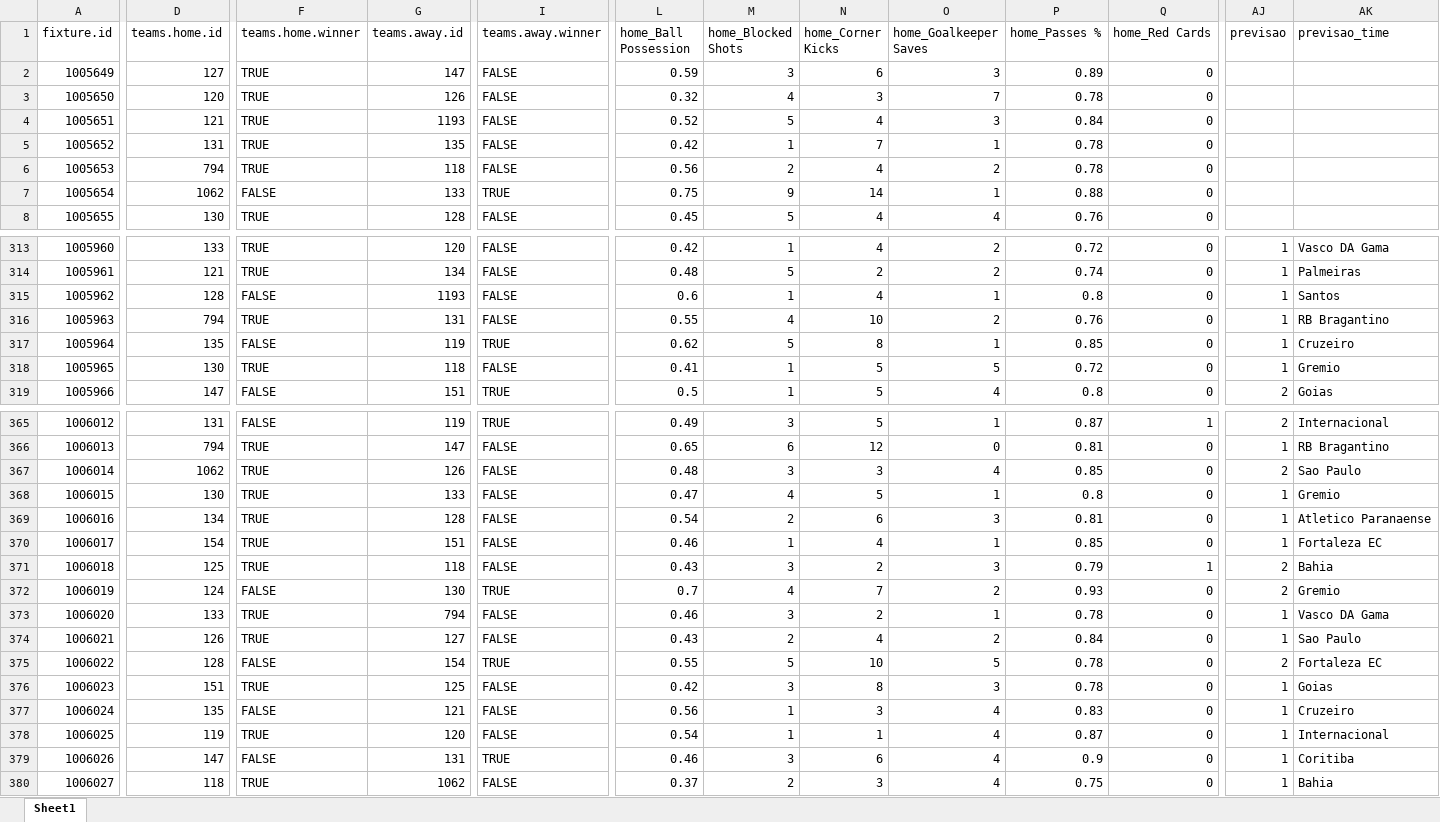
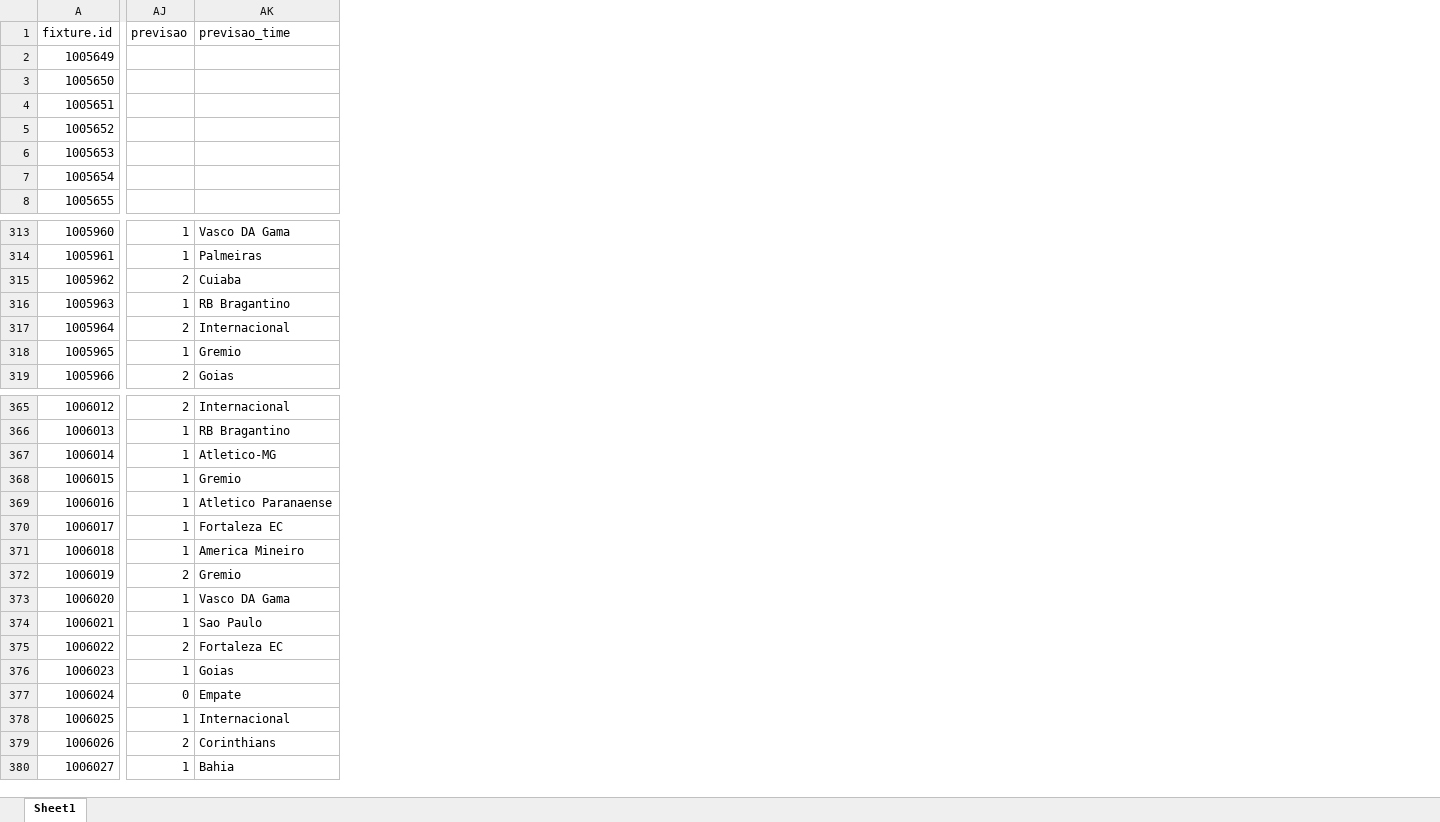
Before and after one commit to raphaelrocha22/Projeto_Sports_Infnet, an Excel workbook: data/trusted/base_predita.xlsx, sheet Sheet1, drawn as a sheet; only a part is shown, gaps mark what is left out; values as stored, in another font and other column widths than the file's, no cell formats; removed rows and columns are numbered as before the commit, all else as after; the diff covers the shown part only; the diff names each change by its address in the sheet, - before the commit and + after, or states it on an @@ line.

```diff
--- a/data/trusted/base_predita.xlsx (sheet Sheet1)
+++ b/data/trusted/base_predita.xlsx (sheet Sheet1)
@@ column D (teams.home.id) hidden, rows 2-8: 127 | 120 | 121 | 131 | 794 | 1062 | 130; rows 313-319: 133 | 121 | 128 | 794 | 135 | 130 | 147; rows 365-380: 131 | 794 | 1062 | 130 | 134 | 154 | 125 | 124 | 133 | 126 | 128 | 151 | 135 | 119 | 147 | 118 @@
@@ column F (teams.home.winner) hidden, rows 2-8: TRUE | TRUE | TRUE | TRUE | TRUE | FALSE | TRUE; rows 313-319: TRUE | TRUE | FALSE | TRUE | FALSE | TRUE | FALSE; rows 365-380: FALSE | TRUE | TRUE | TRUE | TRUE | TRUE | TRUE | FALSE | TRUE | TRUE | FALSE | TRUE | FALSE | TRUE | FALSE | TRUE @@
@@ column G (teams.away.id) hidden, rows 2-8: 147 | 126 | 1193 | 135 | 118 | 133 | 128; rows 313-319: 120 | 134 | 1193 | 131 | 119 | 118 | 151; rows 365-380: 119 | 147 | 126 | 133 | 128 | 151 | 118 | 130 | 794 | 127 | 154 | 125 | 121 | 120 | 131 | 1062 @@
@@ column I (teams.away.winner) hidden, rows 2-8: FALSE | FALSE | FALSE | FALSE | FALSE | TRUE | FALSE; rows 313-319: FALSE | FALSE | FALSE | FALSE | TRUE | FALSE | TRUE; rows 365-380: TRUE | FALSE | FALSE | FALSE | FALSE | FALSE | FALSE | TRUE | FALSE | FALSE | TRUE | FALSE | FALSE | FALSE | TRUE | FALSE @@
@@ column L (home_Ball Possession) hidden, rows 2-8: 0.59 | 0.32 | 0.52 | 0.42 | 0.56 | 0.75 | 0.45; rows 313-319: 0.42 | 0.48 | 0.6 | 0.55 | 0.62 | 0.41 | 0.5; rows 365-380: 0.49 | 0.65 | 0.48 | 0.47 | 0.54 | 0.46 | 0.43 | 0.7 | 0.46 | 0.43 | 0.55 | 0.42 | 0.56 | 0.54 | 0.46 | 0.37 @@
@@ column M (home_Blocked Shots) hidden, rows 2-8: 3 | 4 | 5 | 1 | 2 | 9 | 5; rows 313-319: 1 | 5 | 1 | 4 | 5 | 1 | 1; rows 365-380: 3 | 6 | 3 | 4 | 2 | 1 | 3 | 4 | 3 | 2 | 5 | 3 | 1 | 1 | 3 | 2 @@
@@ column N (home_Corner Kicks) hidden, rows 2-8: 6 | 3 | 4 | 7 | 4 | 14 | 4; rows 313-319: 4 | 2 | 4 | 10 | 8 | 5 | 5; rows 365-380: 5 | 12 | 3 | 5 | 6 | 4 | 2 | 7 | 2 | 4 | 10 | 8 | 3 | 1 | 6 | 3 @@
@@ column O (home_Goalkeeper Saves) hidden, rows 2-8: 3 | 7 | 3 | 1 | 2 | 1 | 4; rows 313-319: 2 | 2 | 1 | 2 | 1 | 5 | 4; rows 365-380: 1 | 0 | 4 | 1 | 3 | 1 | 3 | 2 | 1 | 2 | 5 | 3 | 4 | 4 | 4 | 4 @@
@@ column P (home_Passes %) hidden, rows 2-8: 0.89 | 0.78 | 0.84 | 0.78 | 0.78 | 0.88 | 0.76; rows 313-319: 0.72 | 0.74 | 0.8 | 0.76 | 0.85 | 0.72 | 0.8; rows 365-380: 0.87 | 0.81 | 0.85 | 0.8 | 0.81 | 0.85 | 0.79 | 0.93 | 0.78 | 0.84 | 0.78 | 0.78 | 0.83 | 0.87 | 0.9 | 0.75 @@
@@ column Q (home_Red Cards) hidden, rows 2-8: all 0; rows 313-319: all 0; rows 365-380: 1 | 0 | 0 | 0 | 0 | 0 | 1 | 0 | 0 | 0 | 0 | 0 | 0 | 0 | 0 | 0 @@
-AJ315 (previsao): 1
+AJ315 (previsao): 2
-AK315 (previsao_time): Santos
+AK315 (previsao_time): Cuiaba
-AJ317 (previsao): 1
+AJ317 (previsao): 2
-AK317 (previsao_time): Cruzeiro
+AK317 (previsao_time): Internacional
-AJ367 (previsao): 2
+AJ367 (previsao): 1
-AK367 (previsao_time): Sao Paulo
+AK367 (previsao_time): Atletico-MG
-AJ371 (previsao): 2
+AJ371 (previsao): 1
-AK371 (previsao_time): Bahia
+AK371 (previsao_time): America Mineiro
-AJ377 (previsao): 1
+AJ377 (previsao): 0
-AK377 (previsao_time): Cruzeiro
+AK377 (previsao_time): Empate
-AJ379 (previsao): 1
+AJ379 (previsao): 2
-AK379 (previsao_time): Coritiba
+AK379 (previsao_time): Corinthians
```
Also changed, not shown: 4 added columns, 16 removed columns and 66 edited cells elsewhere in this sheet, cell formats, 3 other files.
